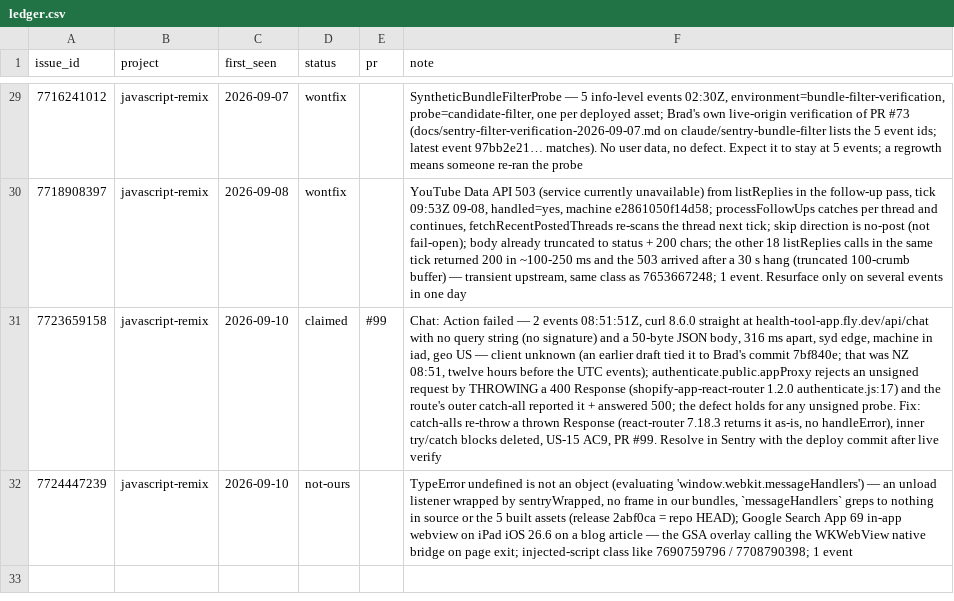
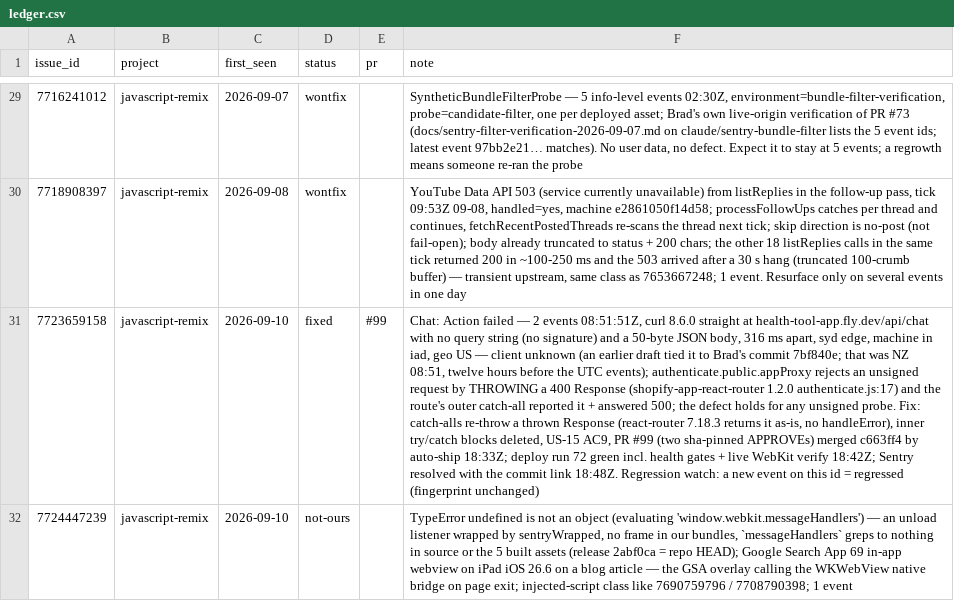
Before and after one commit to DrBradStanfield/roadmap, a CSV file: docs/loops/sentry-fix/ledger.csv, drawn as a sheet; only a part is shown, gaps mark what is left out; the diff names each change by its address in the sheet, - before the commit and + after, or states it on an @@ line.

```diff
--- a/docs/loops/sentry-fix/ledger.csv
+++ b/docs/loops/sentry-fix/ledger.csv
-D31 (status): claimed
+D31 (status): fixed
-F31 (note): …AC9, PR #99. Resolve in Sentry with the deploy commit after live verify
+F31 (note): …AC9, PR #99 (two sha-pinned APPROVEs) merged c663ff4 by auto-ship 18:33Z; deploy run 72 green incl. health gates + live WebKit verify 18:42Z; Sentry resolved with the commit link 18:48Z. Regression watch: a new event on this id = regressed (fingerprint unchanged)
```
Also changed, not shown: 1 other file.
